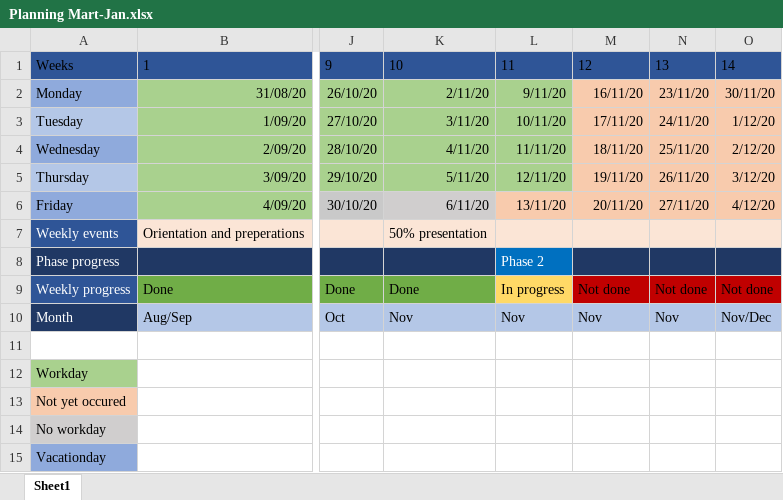
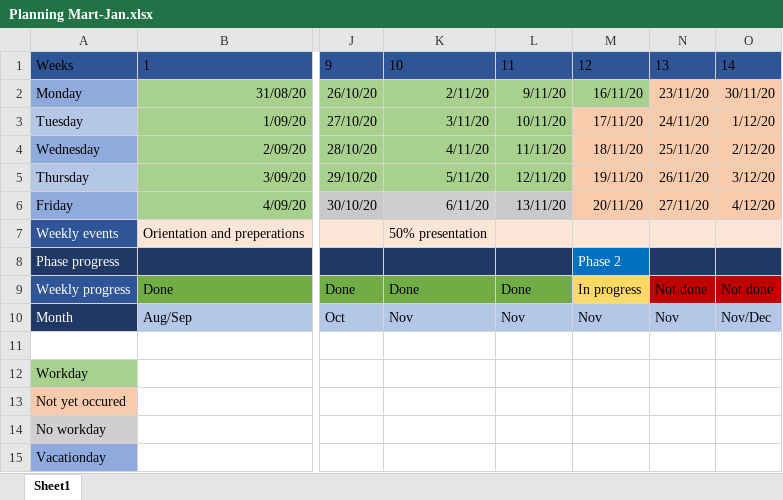
Before and after one commit to MJKoedam/Crownstone-Intern-Files, an Excel workbook: Planning/Planning Mart-Jan.xlsx, sheet Sheet1, drawn as a sheet; only a part is shown, gaps mark what is left out; values as stored, in another font and other column widths than the file's, no borders; table styles not drawn; the diff names each change by its address in the sheet, - before the commit and + after, or states it on an @@ line.

Commit message:
updated planning

```diff
--- a/Planning/Planning Mart-Jan.xlsx (sheet Sheet1)
+++ b/Planning/Planning Mart-Jan.xlsx (sheet Sheet1)
-M2 fill: #F8CBAD
+M2 fill: #A9D18E
-L6 fill: #F8CBAD
+L6 fill: #C9C9C9
-L8: Phase 2
+L8: (empty)
-L8 fill: #0070C0
+L8 fill: #203864
-M8: (empty)
+M8: Phase 2
-M8 fill: #203864
+M8 fill: #0070C0
-L9: In progress
+L9: Done
-L9 fill: #FFD966
+L9 fill: #70AD47
-M9: Not done
+M9: In progress
-M9 fill: #C00000
+M9 fill: #FFD966
```
